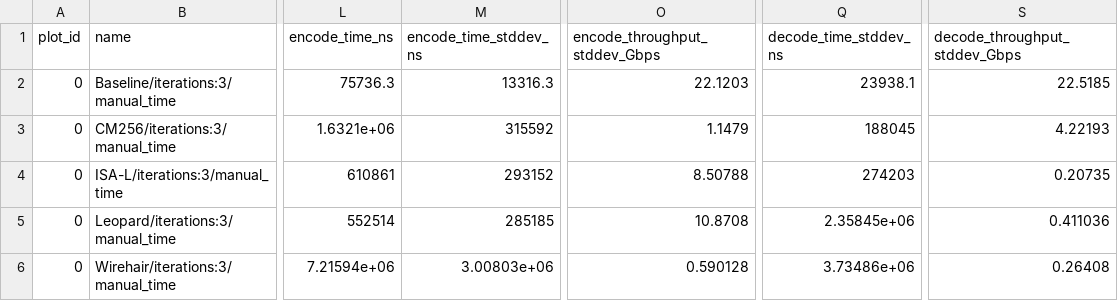
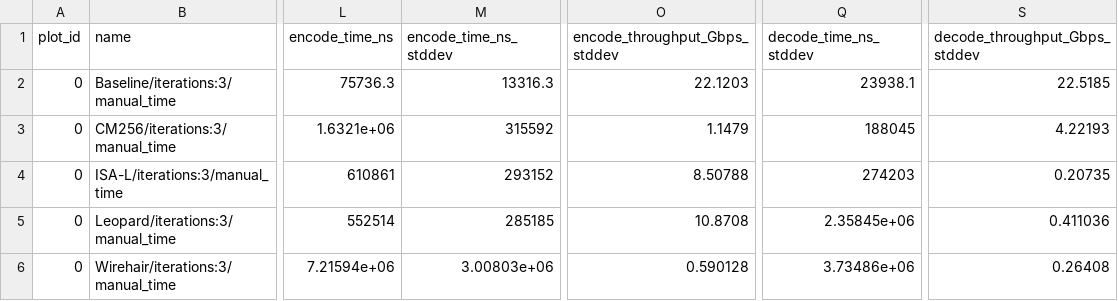
Before and after one commit to kenji-k6/erasure-code-benchmark, a CSV file: results/raw/benchmark_results.csv, drawn as a sheet; only a part is shown, gaps mark what is left out; the diff names each change by its address in the sheet, - before the commit and + after, or states it on an @@ line.

```diff
--- a/results/raw/benchmark_results.csv
+++ b/results/raw/benchmark_results.csv
-M1: encode_time_stddev_ns
+M1: encode_time_ns_stddev
-O1: encode_throughput_stddev_Gbps
+O1: encode_throughput_Gbps_stddev
-Q1: decode_time_stddev_ns
+Q1: decode_time_ns_stddev
-S1: decode_throughput_stddev_Gbps
+S1: decode_throughput_Gbps_stddev
```
Also changed, not shown: 7 other files.
